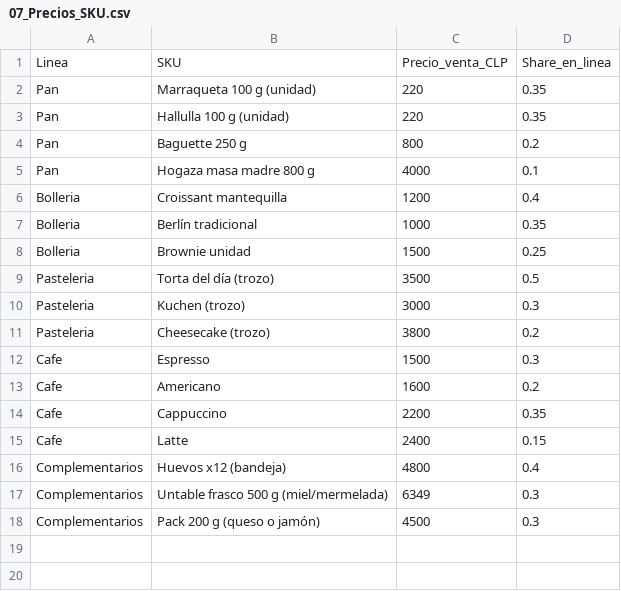
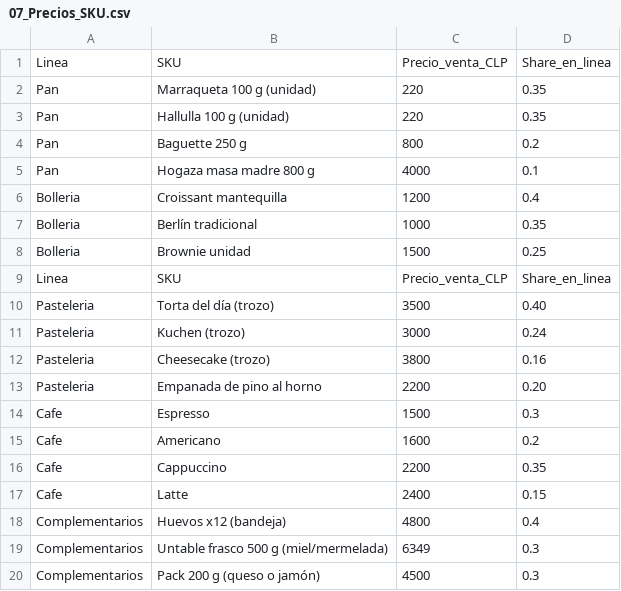
Before and after one commit to sbarahonabarra-debug/m-s-sabroso-que-ayer, a CSV file: Masabroso1_20251030_083611/data/07_Precios_SKU.csv, drawn as a sheet.

Commit message:
Update pricing and share data in SKU CSV

```diff
--- a/Masabroso1_20251030_083611/data/07_Precios_SKU.csv
+++ b/Masabroso1_20251030_083611/data/07_Precios_SKU.csv
@@ -8,5 +8,7 @@ Bolleria,Berlín tradicional,1000,0.35
 Bolleria,Brownie unidad,1500,0.25
-Pasteleria,Torta del día (trozo),3500,0.5
-Pasteleria,Kuchen (trozo),3000,0.3
-Pasteleria,Cheesecake (trozo),3800,0.2
+Linea,SKU,Precio_venta_CLP,Share_en_linea
+Pasteleria,Torta del día (trozo),3500,0.40
+Pasteleria,Kuchen (trozo),3000,0.24
+Pasteleria,Cheesecake (trozo),3800,0.16
+Pasteleria,Empanada de pino al horno,2200,0.20
 Cafe,Espresso,1500,0.3
```
